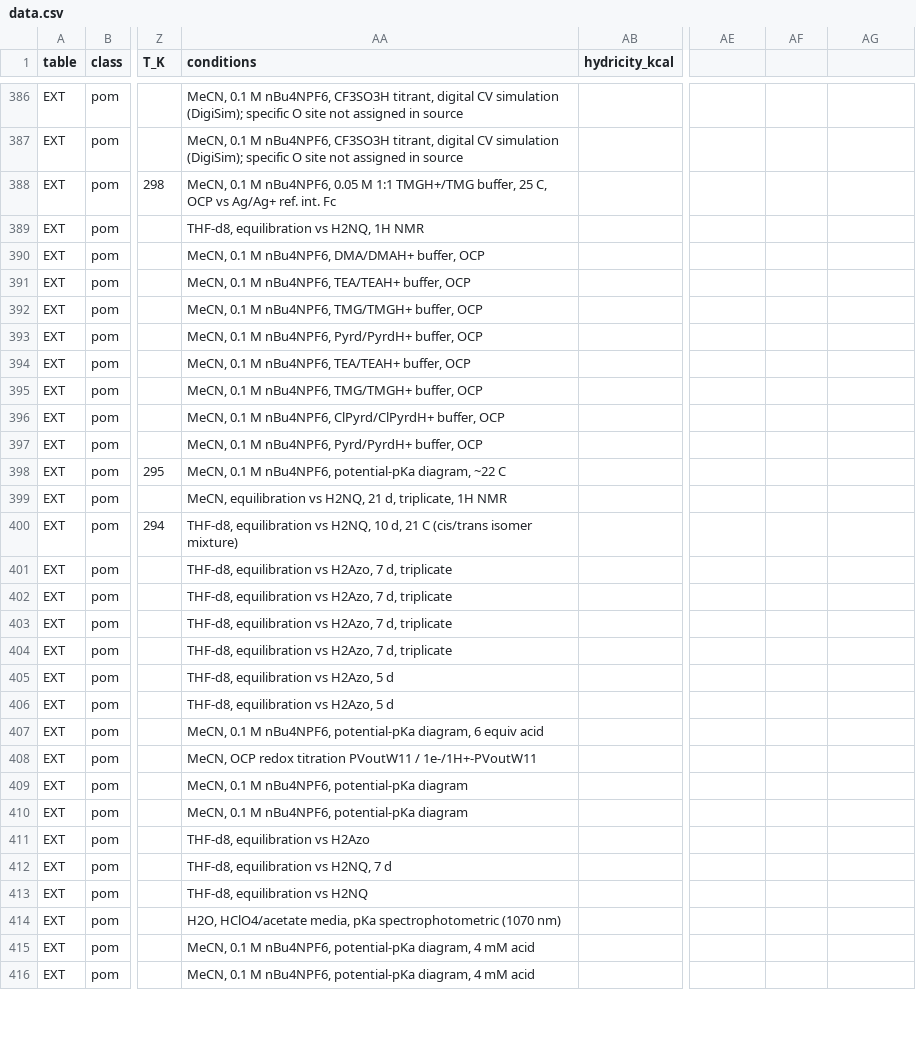
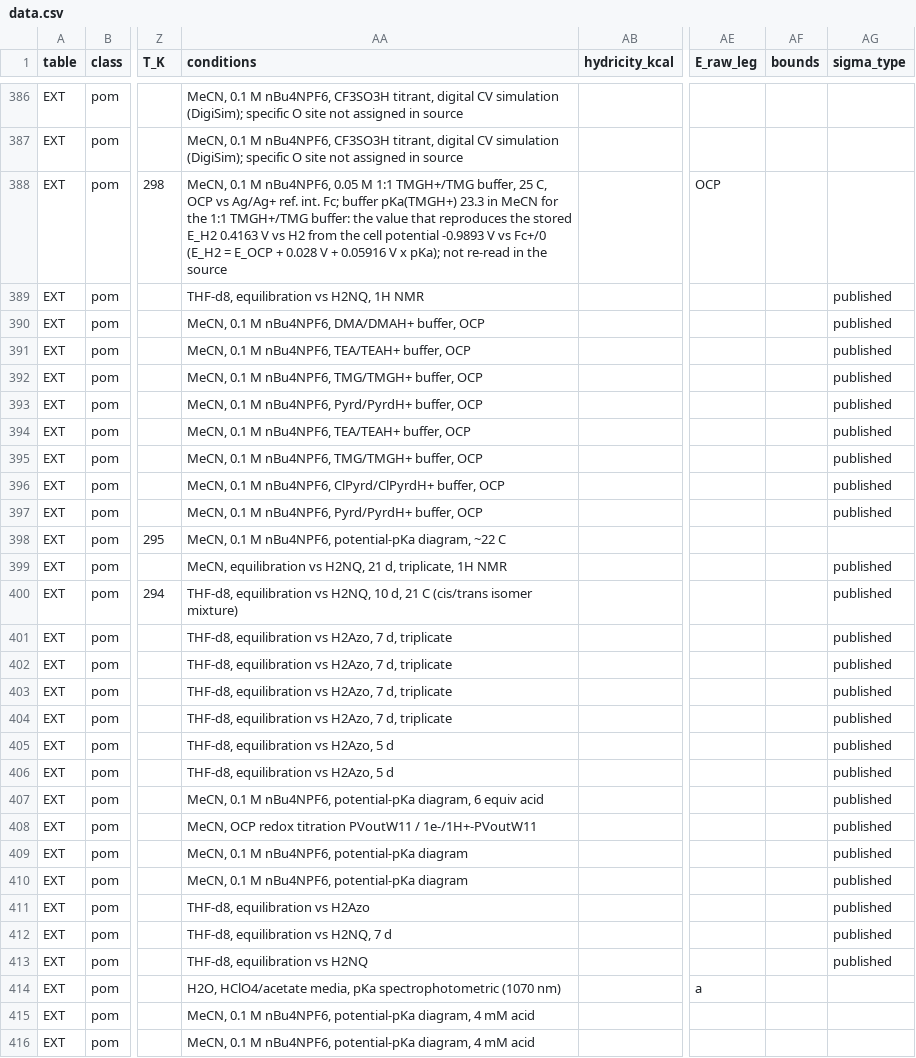
Before and after one commit to carsten-streb/pcetbase, a CSV file: data/data.csv, drawn as a sheet; only a part is shown, gaps mark what is left out; the diff covers the shown part only; the diff names each change by its address in the sheet, - before the commit and + after, or states it on an @@ line.

```diff
--- a/data/data.csv
+++ b/data/data.csv
-AE1: (empty)
+AE1: E_raw_leg
-AF1: (empty)
+AF1: bounds
-AG1: (empty)
+AG1: sigma_type
-AA388 (conditions): …ref. int. Fc
+AA388 (conditions): …ref. int. Fc; buffer pKa(TMGH+) 23.3 in MeCN for the 1:1 TMGH+/TMG buffer: the value that reproduces the stored E_H2 0.4163 V vs H2 from the cell potential -0.9893 V vs Fc+/0 (E_H2 = E_OCP + 0.028 V + 0.05916 V x pKa); not re-read in the source
-AE388 (E_raw_leg): (empty)
+AE388 (E_raw_leg): OCP
-AG389:AG397 (sigma_type): (empty)
+AG389:AG397 (sigma_type): published
-AG399:AG413 (sigma_type): (empty)
+AG399:AG413 (sigma_type): published
-AE414 (E_raw_leg): (empty)
+AE414 (E_raw_leg): a
```
Also changed, not shown: 58 edited cells elsewhere in this file, data/constants.csv, derived/analysis.csv, 15 other files.
